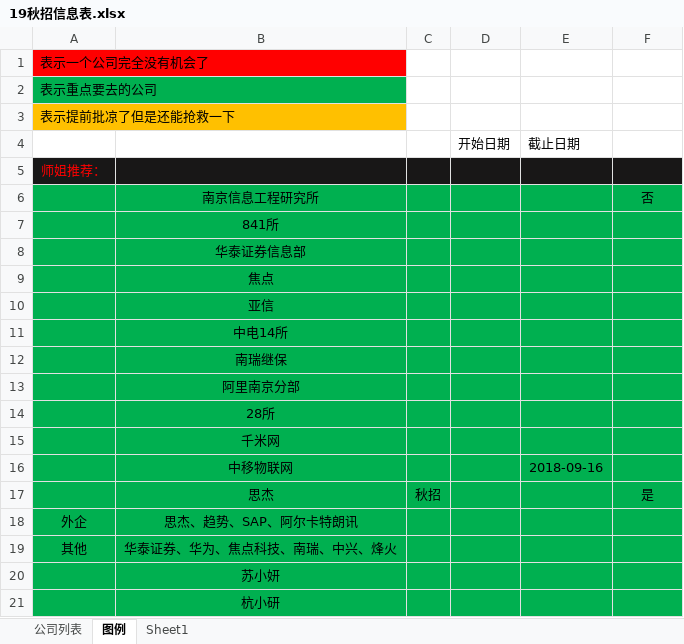
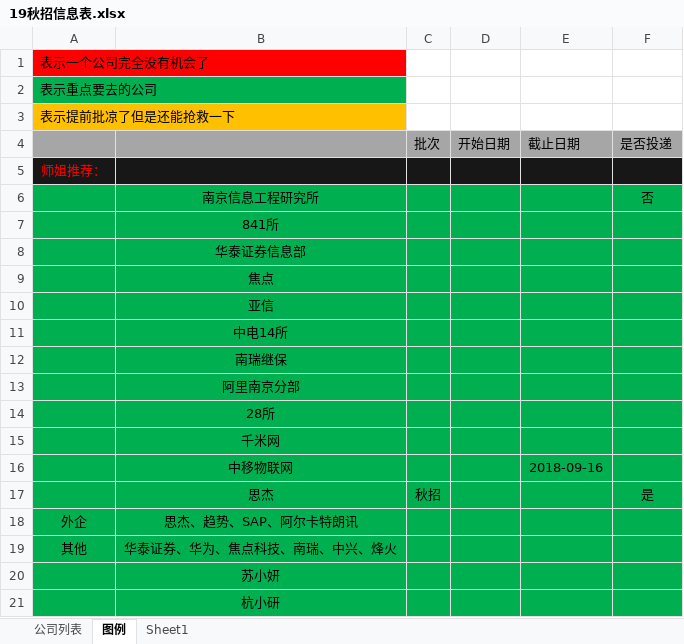
Before and after one commit to youngdream94/19Job, an Excel workbook: 19秋招信息表.xlsx, sheet 图例, drawn as a sheet; values as stored, in another font and other column widths than the file's, no borders; the diff names each change by its address in the sheet, - before the commit and + after, or states it on an @@ line.

```diff
--- a/19秋招信息表.xlsx (sheet 图例)
+++ b/19秋招信息表.xlsx (sheet 图例)
-A4:F4 fill: none
+A4:F4 fill: #A6A6A6
-C4: (empty)
+C4: 批次
-F4: (empty)
+F4: 是否投递
```
Also changed, not shown: sheet 公司列表, 1 other file.
